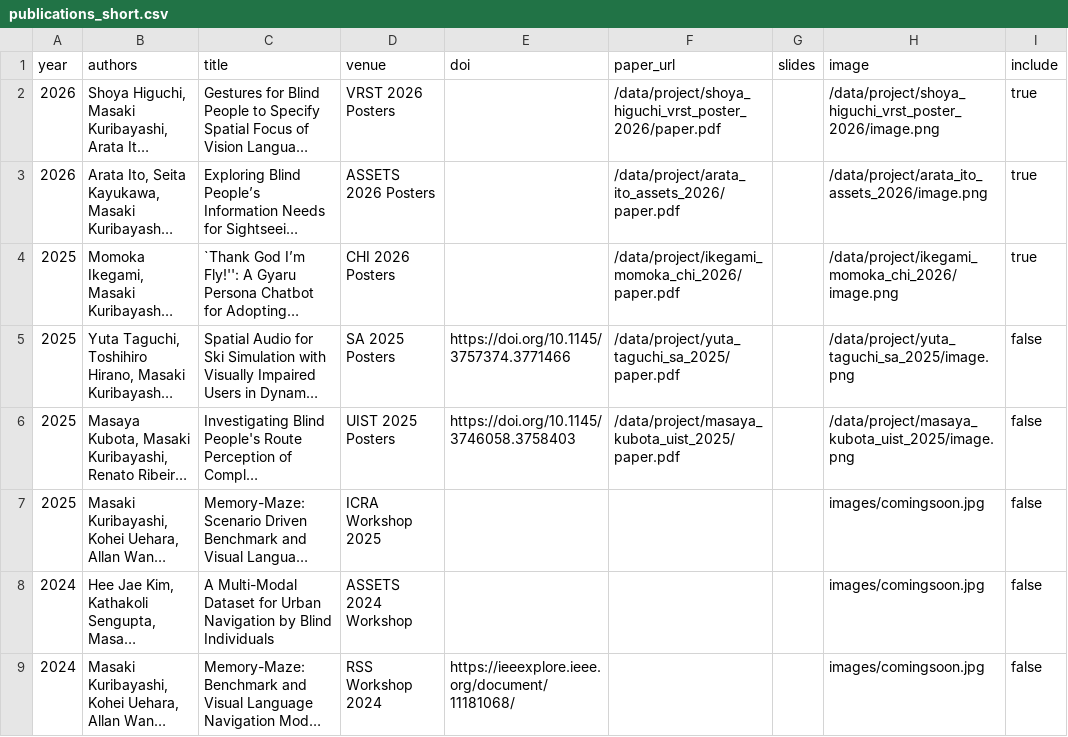
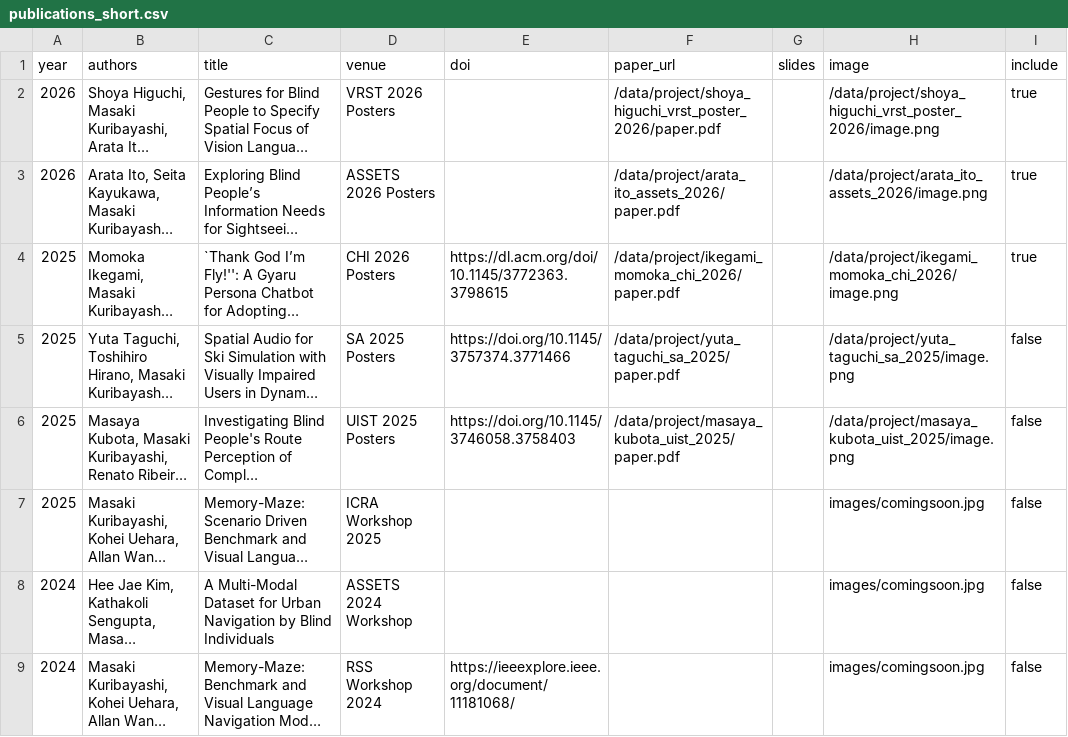
Before and after one commit to chestnutforestlabo/website, a CSV file: data/en/publications_short.csv, drawn as a sheet; only a part is shown; long unchanged cells end in …; the diff names each change by its address in the sheet, - before the commit and + after, or states it on an @@ line.

```diff
--- a/data/en/publications_short.csv
+++ b/data/en/publications_short.csv
-E4 (doi): (empty)
+E4 (doi): https://dl.acm.org/doi/10.1145/3772363.3798615
```
Also changed, not shown: 1 other file.
